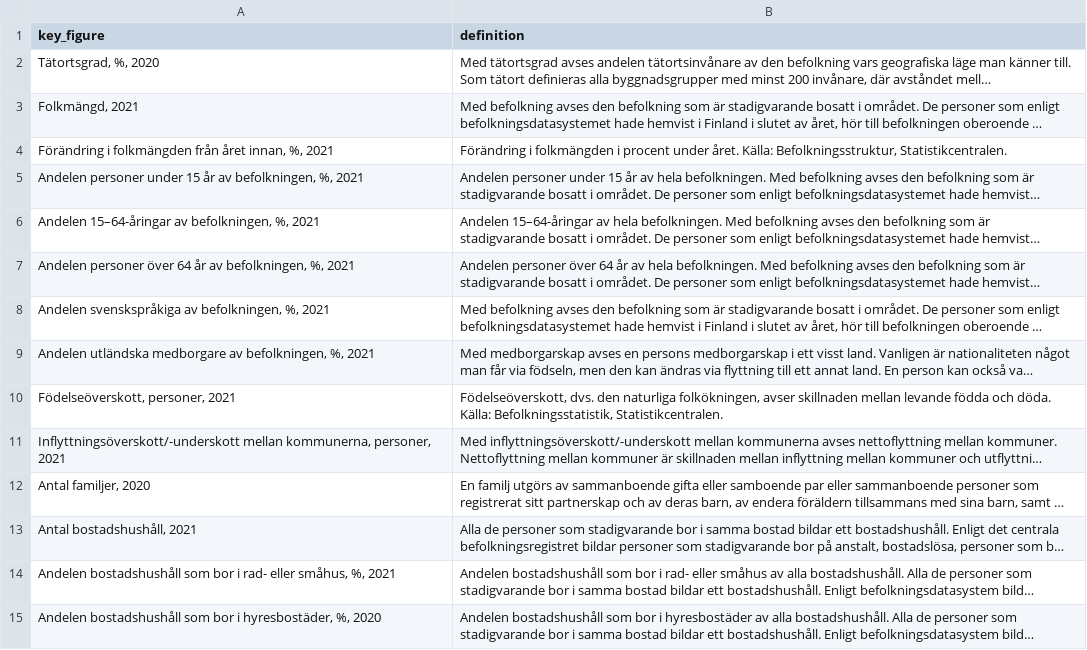
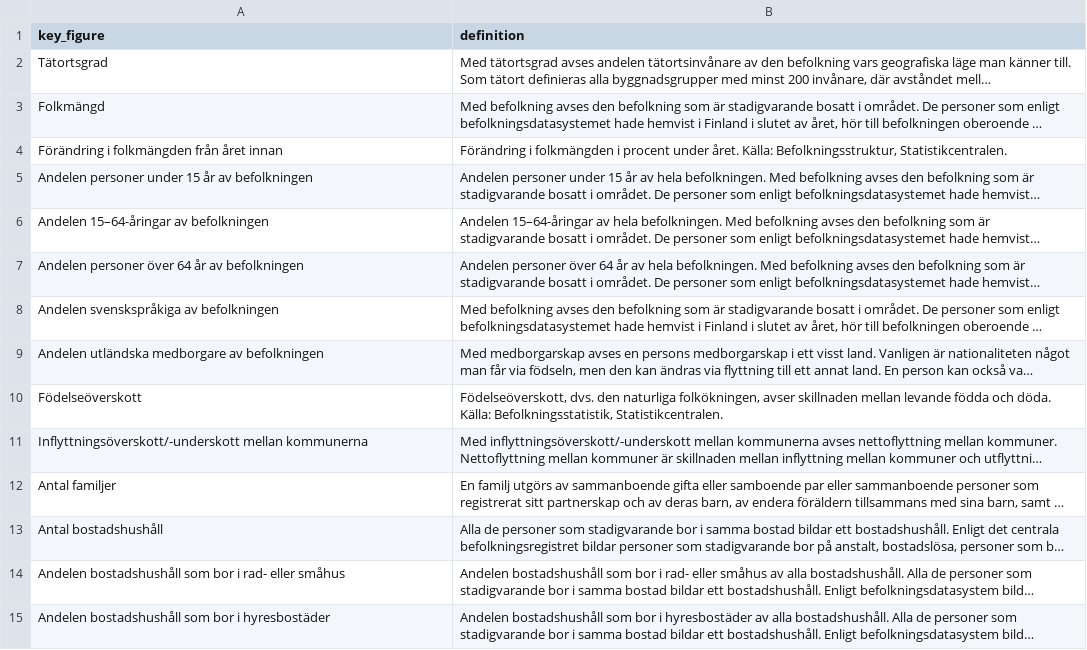
Before and after one commit to tuopouk/key_figures_in_finland, a CSV file: assets/definitions_sv.csv, drawn as a sheet; only a part is shown; long unchanged cells end in …; the diff covers the shown part only; the diff names each change by its address in the sheet, - before the commit and + after, or states it on an @@ line.

```diff
--- a/assets/definitions_sv.csv
+++ b/assets/definitions_sv.csv
-A2 (key_figure): Tätortsgrad, %, 2020
+A2 (key_figure): Tätortsgrad
-A3 (key_figure): Folkmängd, 2021
+A3 (key_figure): Folkmängd
-A4 (key_figure): Förändring i folkmängden från året innan, %, 2021
+A4 (key_figure): Förändring i folkmängden från året innan
-A5 (key_figure): …år av befolkningen, %, 2021
+A5 (key_figure): …år av befolkningen
-A6 (key_figure): Andelen 15–64-åringar av befolkningen, %, 2021
+A6 (key_figure): Andelen 15–64-åringar av befolkningen
-A7 (key_figure): …år av befolkningen, %, 2021
+A7 (key_figure): …år av befolkningen
-A8 (key_figure): Andelen svenskspråkiga av befolkningen, %, 2021
+A8 (key_figure): Andelen svenskspråkiga av befolkningen
-A9 (key_figure): …medborgare av befolkningen, %, 2021
+A9 (key_figure): …medborgare av befolkningen
-A10 (key_figure): Födelseöverskott, personer, 2021
+A10 (key_figure): Födelseöverskott
-A11 (key_figure): Inflyttningsöverskott/-underskott mellan kommunerna, personer, 2021
+A11 (key_figure): Inflyttningsöverskott/-underskott mellan kommunerna
-A12 (key_figure): Antal familjer, 2020
+A12 (key_figure): Antal familjer
-A13 (key_figure): Antal bostadshushåll, 2021
+A13 (key_figure): Antal bostadshushåll
-A14 (key_figure): …rad- eller småhus, %, 2021
+A14 (key_figure): …rad- eller småhus
-A15 (key_figure): …bor i hyresbostäder, %, 2020
+A15 (key_figure): …bor i hyresbostäder
```
Also changed, not shown: 18 edited cells elsewhere in this file, assets/definitions_en.csv, assets/definitions_fi.csv.
